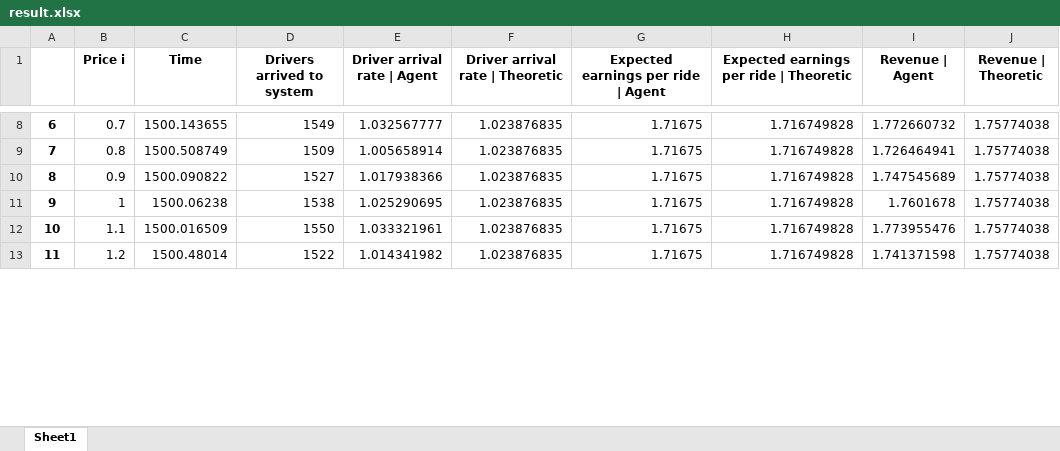
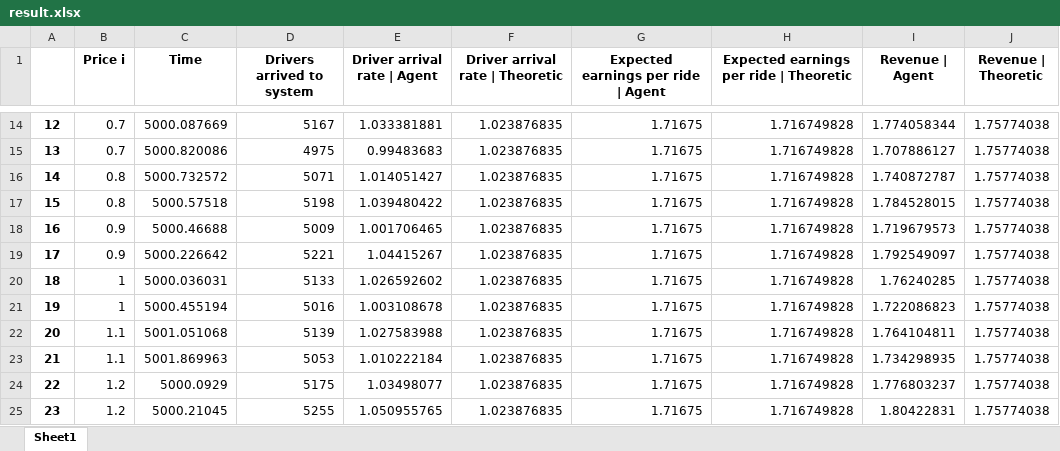
Before and after one commit to tobiaslohmann/Pricing-in-Ride-share-Platforms-A-Queueing-Theoretic-Approach, an Excel workbook: result.xlsx, sheet Sheet1, drawn as a sheet; only a part is shown, gaps mark what is left out; values as stored, in another font and other column widths than the file's, no borders; addresses are those after the commit; the diff covers the shown part only; the diff names each change by its address in the sheet, - before the commit and + after, or states it on an @@ line.

```diff
--- a/result.xlsx (sheet Sheet1)
+++ b/result.xlsx (sheet Sheet1)
@@ column A renumbered between rows 4 and 46 @@
-C14 (Time): 1500.143655
+C14 (Time): 5000.087669
-D14 (Drivers arrived to system): 1549
+D14 (Drivers arrived to system): 5167
-E14 (Driver arrival rate | Agent): 1.032567777
+E14 (Driver arrival rate | Agent): 1.033381881
-I14 (Revenue | Agent): 1.772660732
+I14 (Revenue | Agent): 1.774058344
+row 15: 13 | 0.7 | 5000.820086 | 4975 | 0.99483683 | 1.023876835 | 1.71675 | 1.716749828 | 1.707886127 | 1.75774038
-C16 (Time): 1500.508749
+C16 (Time): 5000.732572
-D16 (Drivers arrived to system): 1509
+D16 (Drivers arrived to system): 5071
-E16 (Driver arrival rate | Agent): 1.005658914
+E16 (Driver arrival rate | Agent): 1.014051427
-I16 (Revenue | Agent): 1.726464941
+I16 (Revenue | Agent): 1.740872787
+row 17: 15 | 0.8 | 5000.57518 | 5198 | 1.039480422 | 1.023876835 | 1.71675 | 1.716749828 | 1.784528015 | 1.75774038
-C18 (Time): 1500.090822
+C18 (Time): 5000.46688
-D18 (Drivers arrived to system): 1527
+D18 (Drivers arrived to system): 5009
-E18 (Driver arrival rate | Agent): 1.017938366
+E18 (Driver arrival rate | Agent): 1.001706465
-I18 (Revenue | Agent): 1.747545689
+I18 (Revenue | Agent): 1.719679573
+row 19: 17 | 0.9 | 5000.226642 | 5221 | 1.04415267 | 1.023876835 | 1.71675 | 1.716749828 | 1.792549097 | 1.75774038
-C20 (Time): 1500.06238
+C20 (Time): 5000.036031
-D20 (Drivers arrived to system): 1538
+D20 (Drivers arrived to system): 5133
-E20 (Driver arrival rate | Agent): 1.025290695
+E20 (Driver arrival rate | Agent): 1.026592602
-I20 (Revenue | Agent): 1.7601678
+I20 (Revenue | Agent): 1.76240285
+row 21: 19 | 1 | 5000.455194 | 5016 | 1.003108678 | 1.023876835 | 1.71675 | 1.716749828 | 1.722086823 | 1.75774038
-C22 (Time): 1500.016509
+C22 (Time): 5001.051068
-D22 (Drivers arrived to system): 1550
+D22 (Drivers arrived to system): 5139
-E22 (Driver arrival rate | Agent): 1.033321961
+E22 (Driver arrival rate | Agent): 1.027583988
-I22 (Revenue | Agent): 1.773955476
+I22 (Revenue | Agent): 1.764104811
+row 23: 21 | 1.1 | 5001.869963 | 5053 | 1.010222184 | 1.023876835 | 1.71675 | 1.716749828 | 1.734298935 | 1.75774038
-C24 (Time): 1500.48014
+C24 (Time): 5000.0929
-D24 (Drivers arrived to system): 1522
+D24 (Drivers arrived to system): 5175
-E24 (Driver arrival rate | Agent): 1.014341982
+E24 (Driver arrival rate | Agent): 1.03498077
-I24 (Revenue | Agent): 1.741371598
+I24 (Revenue | Agent): 1.776803237
+row 25: 23 | 1.2 | 5000.21045 | 5255 | 1.050955765 | 1.023876835 | 1.71675 | 1.716749828 | 1.80422831 | 1.75774038
```
Also changed, not shown: 72 added rows, 28 removed rows and 64 edited cells elsewhere in this sheet, 4 other files.
